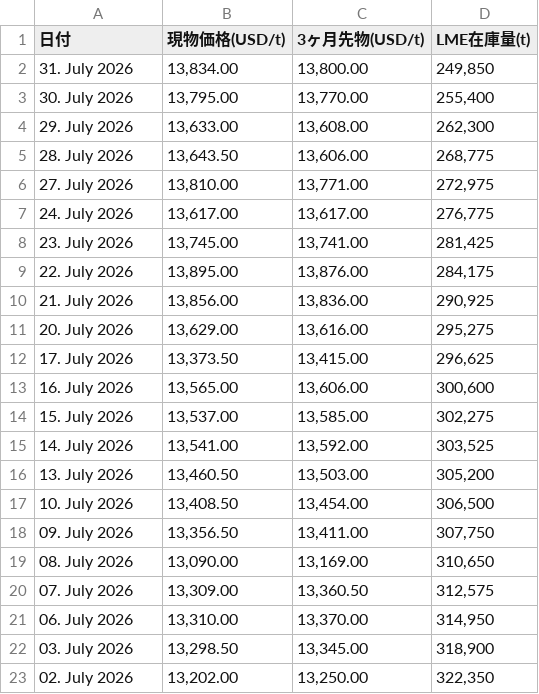
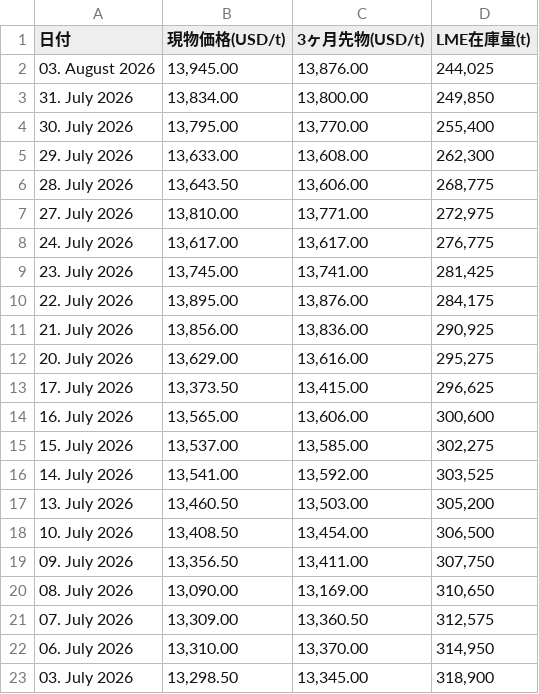
Before and after one commit to ym2000-coder/lme-copper-scraper, a CSV file: lme_copper_1month.csv, drawn as a sheet.

```diff
--- a/lme_copper_1month.csv
+++ b/lme_copper_1month.csv
@@ -1,2 +1,3 @@
 日付,現物価格(USD/t),3ヶ月先物(USD/t),LME在庫量(t)
+03. August 2026,"13,945.00","13,876.00","244,025"
 31. July 2026,"13,834.00","13,800.00","249,850"
@@ -22,2 +23 @@
 03. July 2026,"13,298.50","13,345.00","318,900"
-02. July 2026,"13,202.00","13,250.00","322,350"
```
